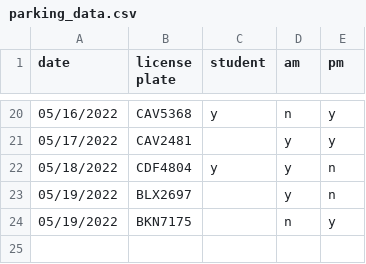
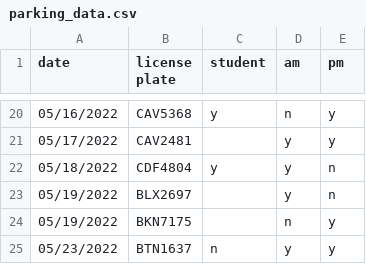
Before and after one commit to cds30895/Parking-Tracker, a CSV file: parking_data.csv, drawn as a sheet; only a part is shown, gaps mark what is left out; the diff names each change by its address in the sheet, - before the commit and + after, or states it on an @@ line.

Commit message:
Data entry, added title for Unique Plates in console output.

```diff
--- a/parking_data.csv
+++ b/parking_data.csv
+row 25: 05/23/2022 | BTN1637 | n | y | y
```
Also changed, not shown: 1 other file.
